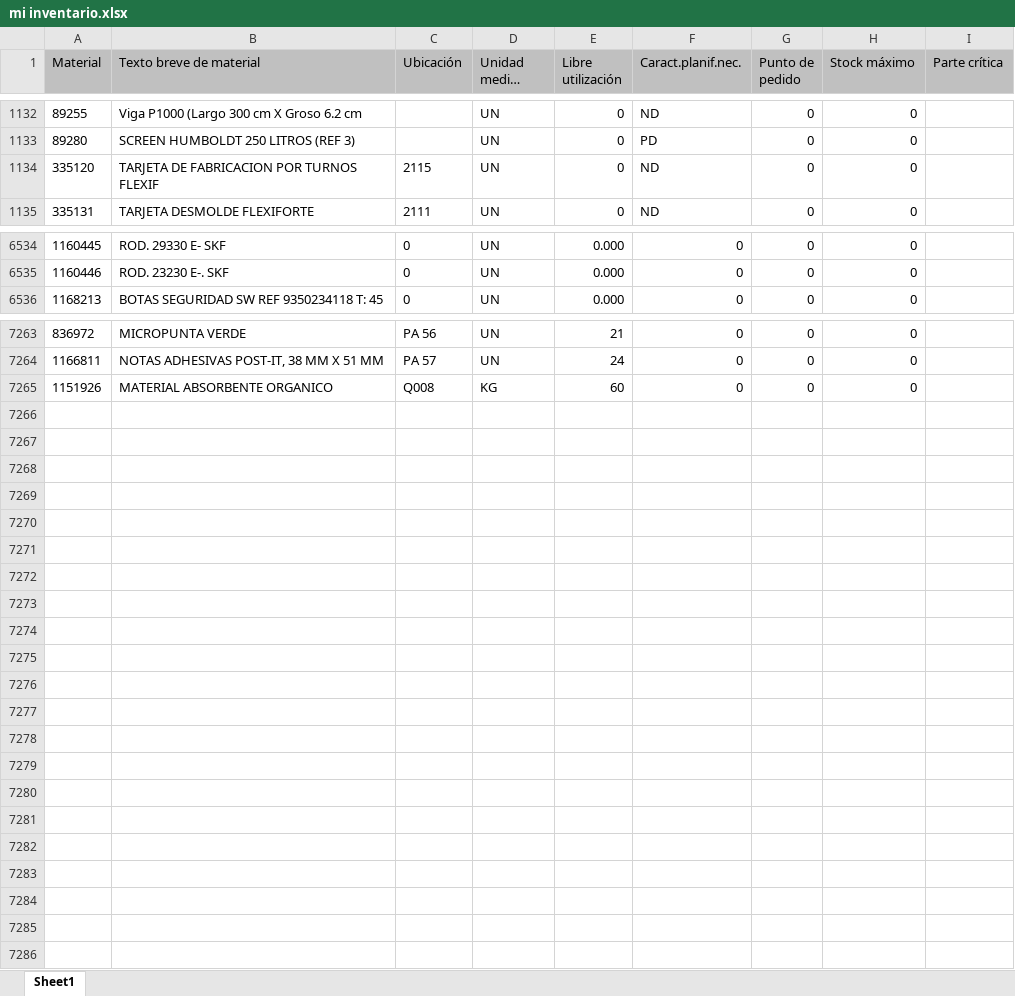
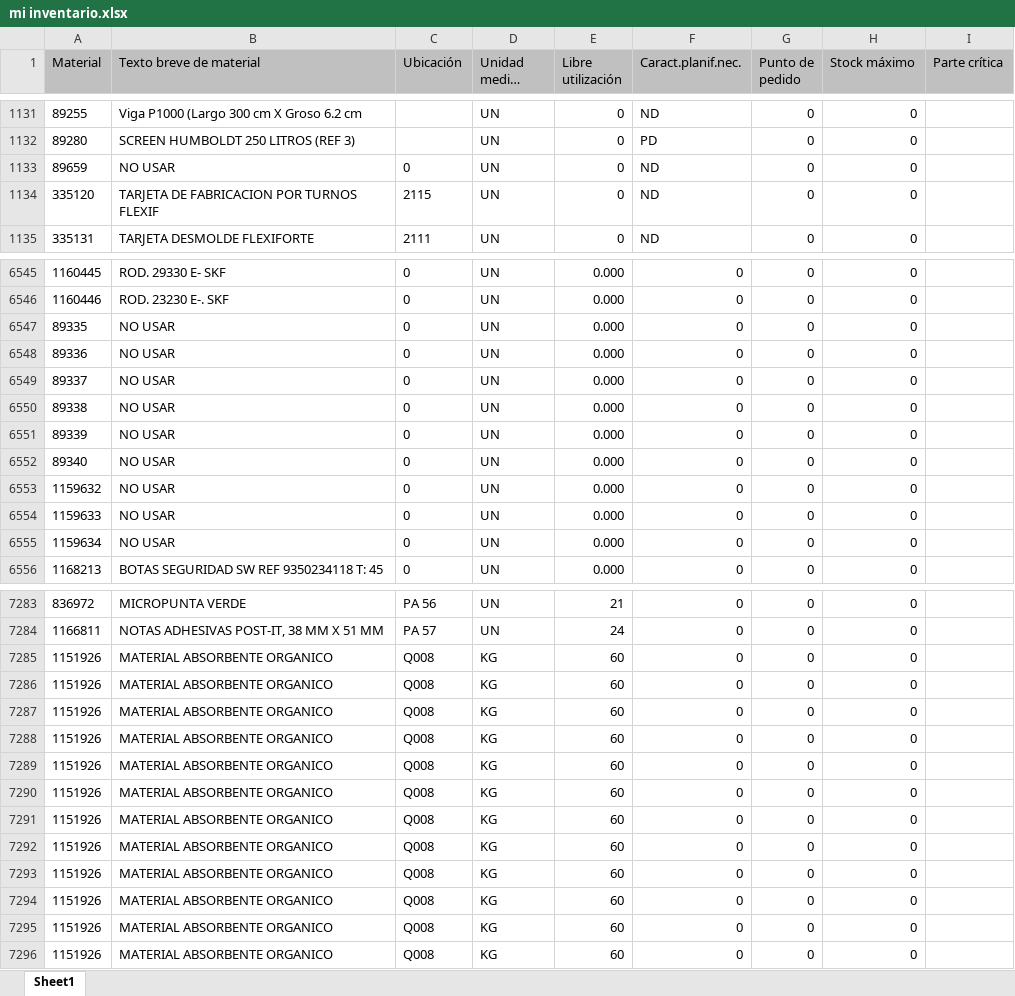
Before and after one commit to reservaseternit-netizen/mi-inventario, an Excel workbook: mi inventario.xlsx, sheet Sheet1, drawn as a sheet; only a part is shown, gaps mark what is left out; long unchanged cells end in …; values as stored, in another font and other column widths than the file's, no borders; the diff covers the shown part only; the diff names each change by its address in the sheet, - before the commit and + after, or states it on an @@ line.

Commit message:
Add files via upload

```diff
--- a/mi inventario.xlsx (sheet Sheet1)
+++ b/mi inventario.xlsx (sheet Sheet1)
+row 1133: 89659 | NO USAR | 0 | UN | 0 | ND | 0 | 0
+row 6547: 89335 | NO USAR | 0 | UN | 0.000 | 0 | 0 | 0
+row 6548: 89336 | NO USAR | 0 | UN | 0.000 | 0 | 0 | 0
+row 6549: 89337 | NO USAR | 0 | UN | 0.000 | 0 | 0 | 0
+row 6550: 89338 | NO USAR | 0 | UN | 0.000 | 0 | 0 | 0
+row 6551: 89339 | NO USAR | 0 | UN | 0.000 | 0 | 0 | 0
+row 6552: 89340 | NO USAR | 0 | UN | 0.000 | 0 | 0 | 0
+row 6553: 1159632 | NO USAR | 0 | UN | 0.000 | 0 | 0 | 0
+row 6554: 1159633 | NO USAR | 0 | UN | 0.000 | 0 | 0 | 0
+row 6555: 1159634 | NO USAR | 0 | UN | 0.000 | 0 | 0 | 0
+row 7285: 1151926 | MATERIAL ABSORBENTE ORGANICO | Q008 | KG | 60 | 0 | 0 | 0
+row 7286: 1151926 | MATERIAL ABSORBENTE ORGANICO | Q008 | KG | 60 | 0 | 0 | 0
+row 7287: 1151926 | MATERIAL ABSORBENTE ORGANICO | Q008 | KG | 60 | 0 | 0 | 0
+row 7288: 1151926 | MATERIAL ABSORBENTE ORGANICO | Q008 | KG | 60 | 0 | 0 | 0
+row 7289: 1151926 | MATERIAL ABSORBENTE ORGANICO | Q008 | KG | 60 | 0 | 0 | 0
+row 7290: 1151926 | MATERIAL ABSORBENTE ORGANICO | Q008 | KG | 60 | 0 | 0 | 0
+row 7291: 1151926 | MATERIAL ABSORBENTE ORGANICO | Q008 | KG | 60 | 0 | 0 | 0
+row 7292: 1151926 | MATERIAL ABSORBENTE ORGANICO | Q008 | KG | 60 | 0 | 0 | 0
+row 7293: 1151926 | MATERIAL ABSORBENTE ORGANICO | Q008 | KG | 60 | 0 | 0 | 0
+row 7294: 1151926 | MATERIAL ABSORBENTE ORGANICO | Q008 | KG | 60 | 0 | 0 | 0
+row 7295: 1151926 | MATERIAL ABSORBENTE ORGANICO | Q008 | KG | 60 | 0 | 0 | 0
```
Also changed, not shown: 14 added rows, 4 removed rows and 234 edited cells elsewhere in this sheet, formulas that keep their value.
